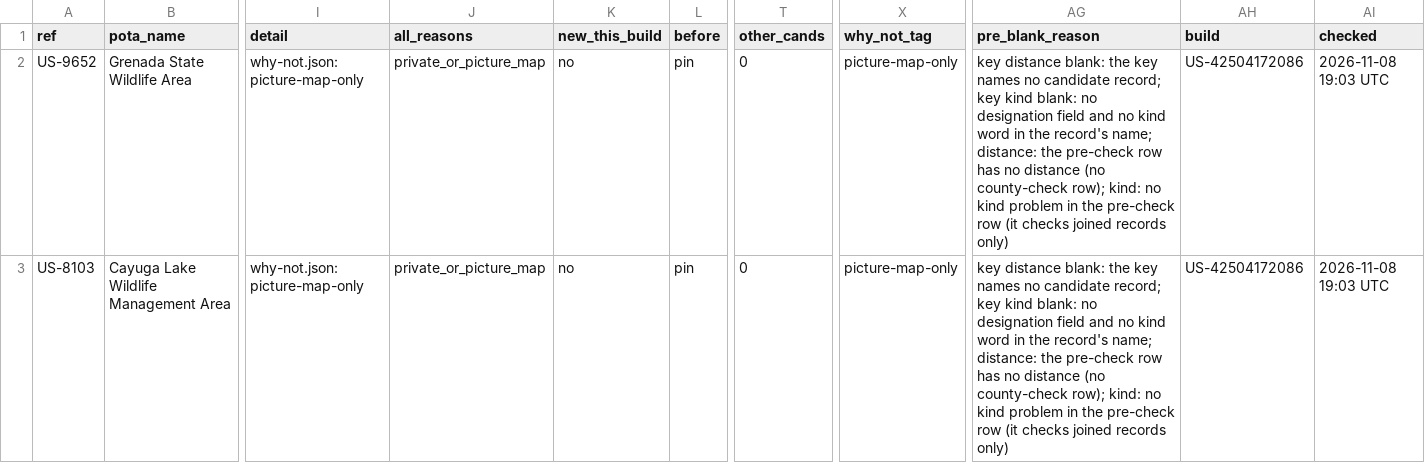
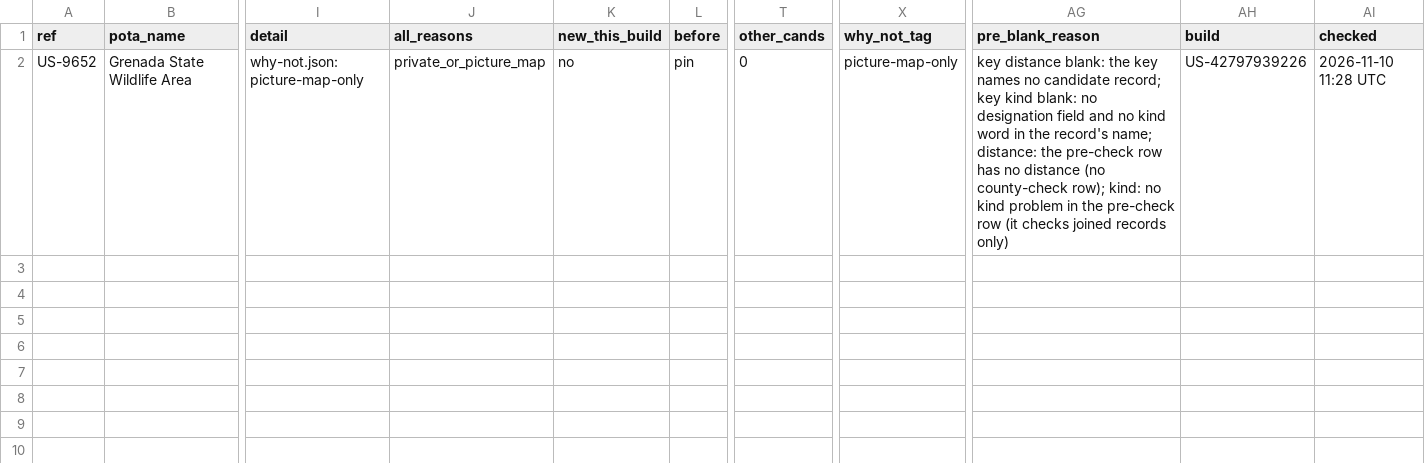
Before and after one commit to KentuckyPortableClub/KPC-Links, a CSV file: data/status/key-check/dropped-us/latest/private-or-picture-map.csv, drawn as a sheet; only a part is shown, gaps mark what is left out; rows hold the shown columns only; the diff names each change by its address in the sheet, - before the commit and + after, or states it on an @@ line.

```diff
--- a/data/status/key-check/dropped-us/latest/private-or-picture-map.csv
+++ b/data/status/key-check/dropped-us/latest/private-or-picture-map.csv
-AH2 (build): US-42504172086
+AH2 (build): US-42797939226
-AI2 (checked): 2026-11-08 19:03 UTC
+AI2 (checked): 2026-11-10 11:28 UTC
-row 3: US-8103 | Cayuga Lake Wildlife Management Area | why-not.json: picture-map-only | private_or_picture_map | no | pin | 0 | picture-map-only | key distance blank: the key names no candidate record; key kind blank: no designation field and no kind word in the record's name; distance: the pre-check row has no distance (no county-check row); kind: no kind problem in the pre-check row (it checks joined records only) | US-42504172086 | 2026-11-08 19:03 UTC
```
Also changed, not shown: data/status/key-check/dropped-us/latest/pin-too-far.csv, data/status/key-check/dropped-us/latest/rule18-doubt.csv, 24 other files.
